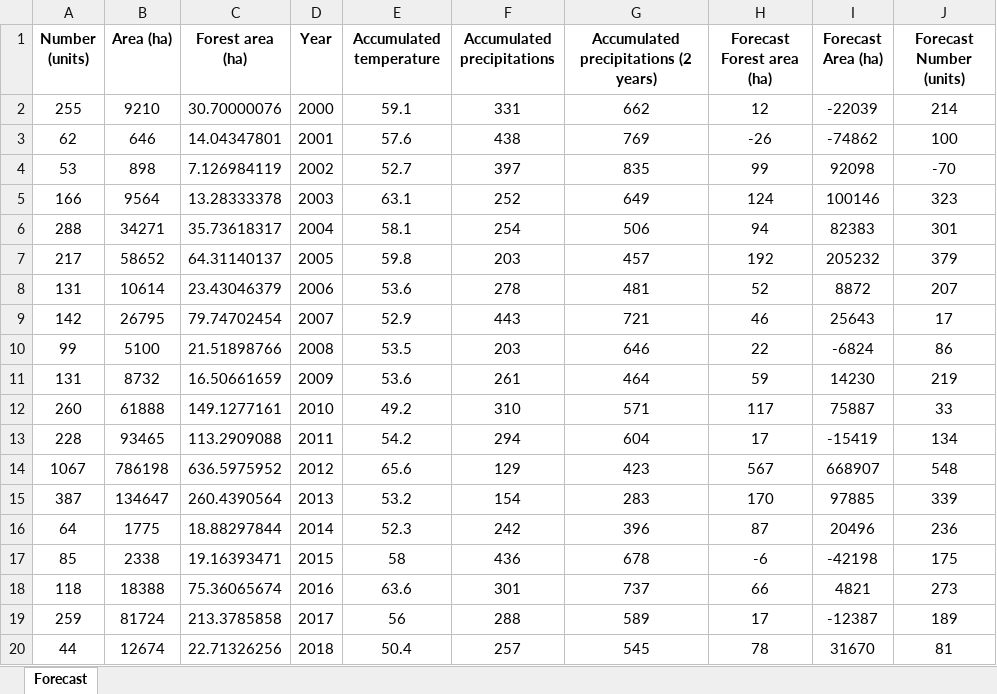
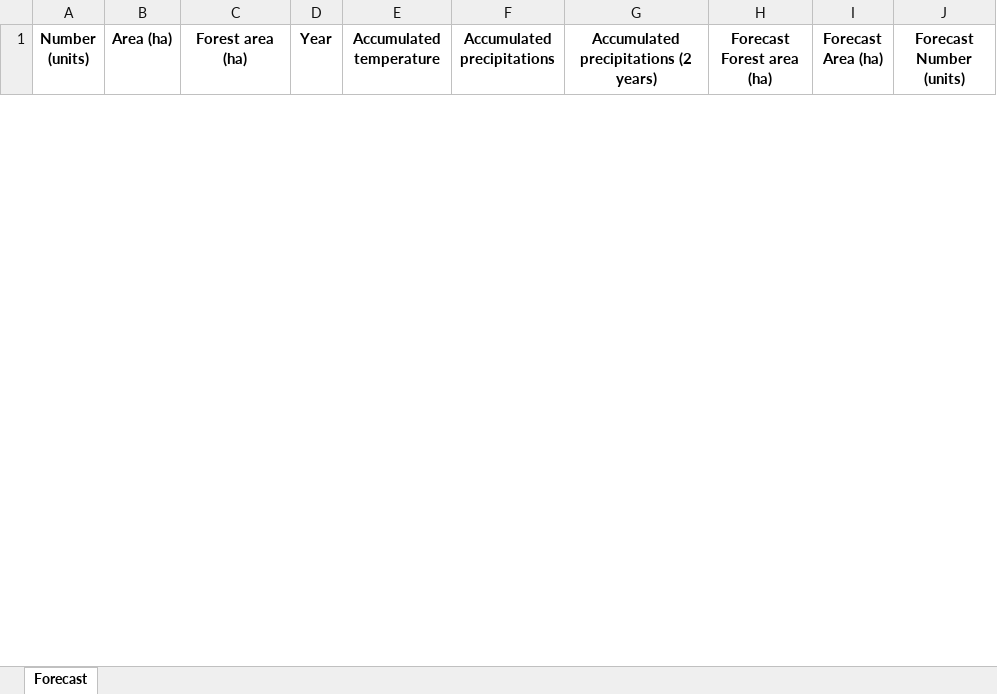
Before and after one commit to Nkeramov/forest_fires_forecasting, an Excel workbook: output/Ugut/forecast.xlsx, sheet Forecast, drawn as a sheet; only a part is shown; values as stored, in another font and other column widths than the file's, no borders; removed rows and columns are numbered as before the commit, all else as after; the diff covers the shown part only; the diff names each change by its address in the sheet, - before the commit and + after, or states it on an @@ line.

```diff
--- a/output/Ugut/forecast.xlsx (sheet Forecast)
+++ b/output/Ugut/forecast.xlsx (sheet Forecast)
-row 2: 255 | 9210 | 30.70000076 | 2000 | 59.1 | 331 | 662 | 12 | -22039 | 214
-row 3: 62 | 646 | 14.04347801 | 2001 | 57.6 | 438 | 769 | -26 | -74862 | 100
-row 4: 53 | 898 | 7.126984119 | 2002 | 52.7 | 397 | 835 | 99 | 92098 | -70
-row 5: 166 | 9564 | 13.28333378 | 2003 | 63.1 | 252 | 649 | 124 | 100146 | 323
-row 6: 288 | 34271 | 35.73618317 | 2004 | 58.1 | 254 | 506 | 94 | 82383 | 301
-row 7: 217 | 58652 | 64.31140137 | 2005 | 59.8 | 203 | 457 | 192 | 205232 | 379
-row 8: 131 | 10614 | 23.43046379 | 2006 | 53.6 | 278 | 481 | 52 | 8872 | 207
-row 9: 142 | 26795 | 79.74702454 | 2007 | 52.9 | 443 | 721 | 46 | 25643 | 17
-row 10: 99 | 5100 | 21.51898766 | 2008 | 53.5 | 203 | 646 | 22 | -6824 | 86
-row 11: 131 | 8732 | 16.50661659 | 2009 | 53.6 | 261 | 464 | 59 | 14230 | 219
-row 12: 260 | 61888 | 149.1277161 | 2010 | 49.2 | 310 | 571 | 117 | 75887 | 33
-row 13: 228 | 93465 | 113.2909088 | 2011 | 54.2 | 294 | 604 | 17 | -15419 | 134
-row 14: 1067 | 786198 | 636.5975952 | 2012 | 65.6 | 129 | 423 | 567 | 668907 | 548
-row 15: 387 | 134647 | 260.4390564 | 2013 | 53.2 | 154 | 283 | 170 | 97885 | 339
-row 16: 64 | 1775 | 18.88297844 | 2014 | 52.3 | 242 | 396 | 87 | 20496 | 236
-row 17: 85 | 2338 | 19.16393471 | 2015 | 58 | 436 | 678 | -6 | -42198 | 175
-row 18: 118 | 18388 | 75.36065674 | 2016 | 63.6 | 301 | 737 | 66 | 4821 | 273
-row 19: 259 | 81724 | 213.3785858 | 2017 | 56 | 288 | 589 | 17 | -12387 | 189
-row 20: 44 | 12674 | 22.71326256 | 2018 | 50.4 | 257 | 545 | 78 | 31670 | 81
```
Also changed, not shown: 21 added rows and 2 removed rows elsewhere in this sheet, output/Khanty-Mansiysk/forecast.xlsx, output/Lariak/forecast.xlsx, 32 other files.
